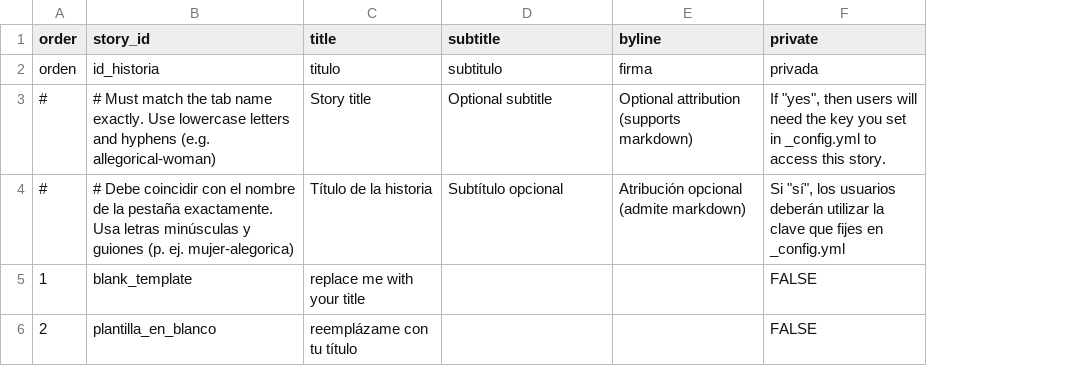
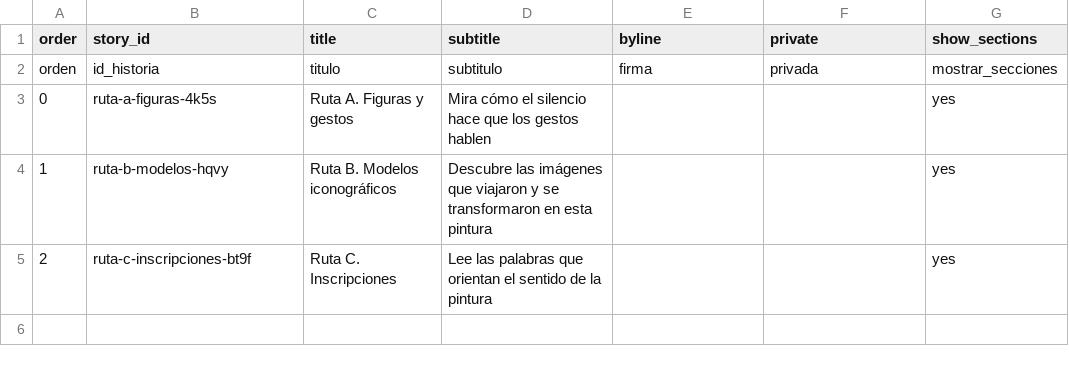
Before and after one commit to marbrerose-web/pintura-virreinal, a CSV file: telar-content/spreadsheets/project.csv, drawn as a sheet; removed rows and columns are numbered as before the commit, all else as after; the diff names each change by its address in the sheet, - before the commit and + after, or states it on an @@ line.

Commit message:
Agregar 3 historias, agregar 9 objetos, agregar 2 páginas
Agregados:
  Historia: Ruta A. Figuras y gestos
  Historia: Ruta B. Modelos iconográficos
  Historia: Ruta C. Inscripciones
  Objeto: El Niño Jesús dormido, la Virgen María, San José y San Juan Bautista niño
  Objeto: La Sagrada Familia con san Juan Bautista niño
  Objeto: Harpócrates, dios niño del silencio
  Objeto: Eros dormido
  Objeto: Cordis unio (Unión de corazones)
  Objeto: Cordis vigilia (El corazón vela)
  Objeto: La Virgen María velando al Niño Jesús
  Objeto: Inmaculada Concepción
  Objeto: Si el Amor se quedare dormido
  Página: Créditos
  Página: Fuentes

Publicado con el Compositor de Telar

```diff
--- a/telar-content/spreadsheets/project.csv
+++ b/telar-content/spreadsheets/project.csv
+column G (show_sections), row 2: mostrar_secciones
-row 3: # | # Must match the tab name exactly. Use lowercase letters and hyphens (e.g. allegorical-woman) | Story title | Optional subtitle | Optional attribution (supports markdown) | If "yes", then users will need the key you set in _config.yml to access this story.
-row 4: # | # Debe coincidir con el nombre de la pestaña exactamente. Usa letras minúsculas y guiones (p. ej. mujer-alegorica) | Título de la historia | Subtítulo opcional | Atribución opcional (admite markdown) | Si "sí", los usuarios deberán utilizar la clave que fijes en _config.yml
-row 5: 1 | blank_template | replace me with your title |  |  | FALSE
-row 6: 2 | plantilla_en_blanco | reemplázame con tu título |  |  | FALSE
+row 3: 0 | ruta-a-figuras-4k5s | Ruta A. Figuras y gestos | Mira cómo el silencio hace que los gestos hablen |  |  | yes
+row 4: 1 | ruta-b-modelos-hqvy | Ruta B. Modelos iconográficos | Descubre las imágenes que viajaron y se transformaron en esta pintura |  |  | yes
+row 5: 2 | ruta-c-inscripciones-bt9f | Ruta C. Inscripciones | Lee las palabras que orientan el sentido de la pintura |  |  | yes
```
Also changed, not shown: telar-content/spreadsheets/objects.csv, 25 other files.
